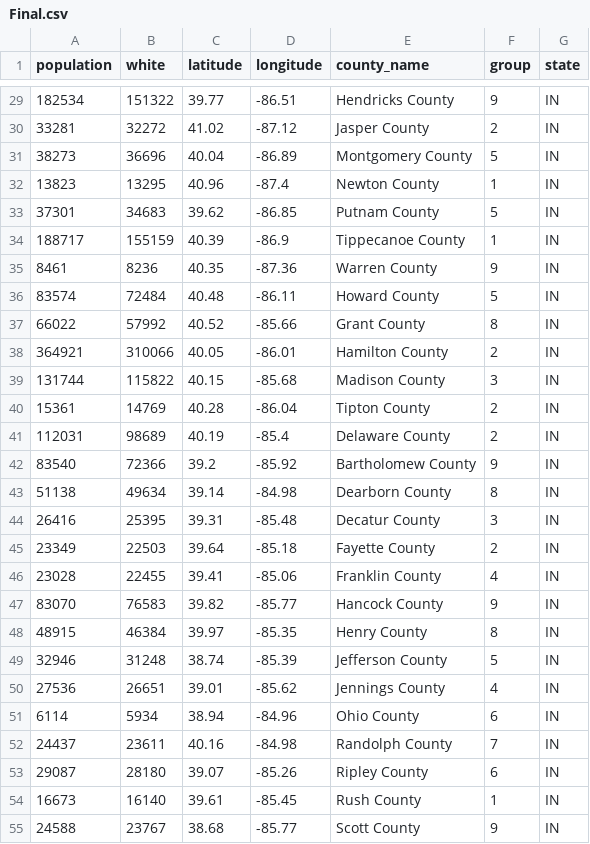
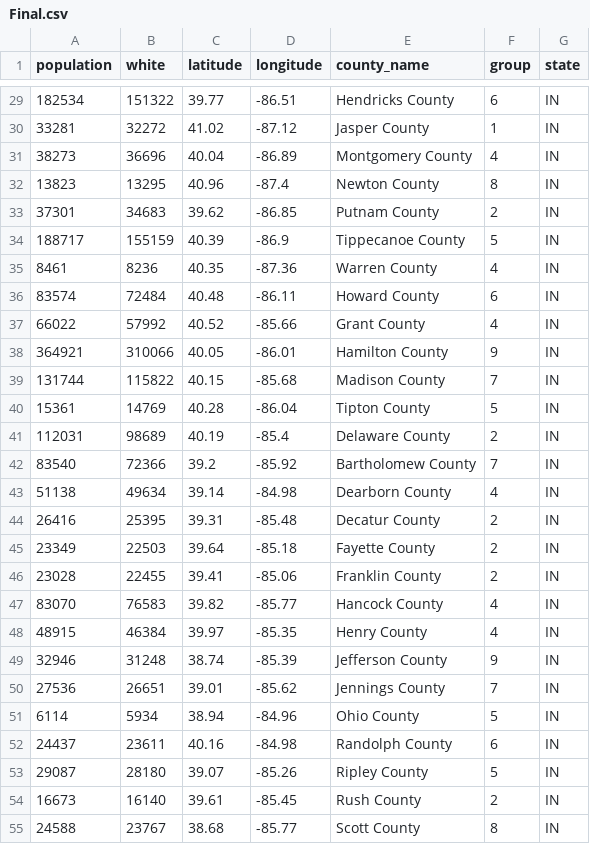
Before and after one commit to garobazarbachian/Integer-Programming---Algorithmic-Redistricting, a CSV file: Final.csv, drawn as a sheet; only a part is shown, gaps mark what is left out; the diff covers the shown part only.

```diff
--- a/Final.csv
+++ b/Final.csv
@@ -29,27 +29,27 @@ population,white,latitude,longitude,county_name,group,state
-182534,151322,39.77,-86.51,Hendricks County,9,IN
-33281,32272,41.02,-87.12,Jasper County,2,IN
-38273,36696,40.04,-86.89,Montgomery County,5,IN
-13823,13295,40.96,-87.4,Newton County,1,IN
-37301,34683,39.62,-86.85,Putnam County,5,IN
-188717,155159,40.39,-86.9,Tippecanoe County,1,IN
-8461,8236,40.35,-87.36,Warren County,9,IN
-83574,72484,40.48,-86.11,Howard County,5,IN
-66022,57992,40.52,-85.66,Grant County,8,IN
-364921,310066,40.05,-86.01,Hamilton County,2,IN
-131744,115822,40.15,-85.68,Madison County,3,IN
-15361,14769,40.28,-86.04,Tipton County,2,IN
+182534,151322,39.77,-86.51,Hendricks County,6,IN
+33281,32272,41.02,-87.12,Jasper County,1,IN
+38273,36696,40.04,-86.89,Montgomery County,4,IN
+13823,13295,40.96,-87.4,Newton County,8,IN
+37301,34683,39.62,-86.85,Putnam County,2,IN
+188717,155159,40.39,-86.9,Tippecanoe County,5,IN
+8461,8236,40.35,-87.36,Warren County,4,IN
+83574,72484,40.48,-86.11,Howard County,6,IN
+66022,57992,40.52,-85.66,Grant County,4,IN
+364921,310066,40.05,-86.01,Hamilton County,9,IN
+131744,115822,40.15,-85.68,Madison County,7,IN
+15361,14769,40.28,-86.04,Tipton County,5,IN
 112031,98689,40.19,-85.4,Delaware County,2,IN
-83540,72366,39.2,-85.92,Bartholomew County,9,IN
-51138,49634,39.14,-84.98,Dearborn County,8,IN
-26416,25395,39.31,-85.48,Decatur County,3,IN
+83540,72366,39.2,-85.92,Bartholomew County,7,IN
+51138,49634,39.14,-84.98,Dearborn County,4,IN
+26416,25395,39.31,-85.48,Decatur County,2,IN
 23349,22503,39.64,-85.18,Fayette County,2,IN
-23028,22455,39.41,-85.06,Franklin County,4,IN
-83070,76583,39.82,-85.77,Hancock County,9,IN
-48915,46384,39.97,-85.35,Henry County,8,IN
-32946,31248,38.74,-85.39,Jefferson County,5,IN
-27536,26651,39.01,-85.62,Jennings County,4,IN
-6114,5934,38.94,-84.96,Ohio County,6,IN
-24437,23611,40.16,-84.98,Randolph County,7,IN
-29087,28180,39.07,-85.26,Ripley County,6,IN
-16673,16140,39.61,-85.45,Rush County,1,IN
-24588,23767,38.68,-85.77,Scott County,9,IN
+23028,22455,39.41,-85.06,Franklin County,2,IN
+83070,76583,39.82,-85.77,Hancock County,4,IN
+48915,46384,39.97,-85.35,Henry County,4,IN
+32946,31248,38.74,-85.39,Jefferson County,9,IN
+27536,26651,39.01,-85.62,Jennings County,7,IN
+6114,5934,38.94,-84.96,Ohio County,5,IN
+24437,23611,40.16,-84.98,Randolph County,6,IN
+29087,28180,39.07,-85.26,Ripley County,5,IN
+16673,16140,39.61,-85.45,Rush County,2,IN
+24588,23767,38.68,-85.77,Scott County,8,IN
```
Also changed, not shown: 62 edited cells elsewhere in this file, 1 other file.
